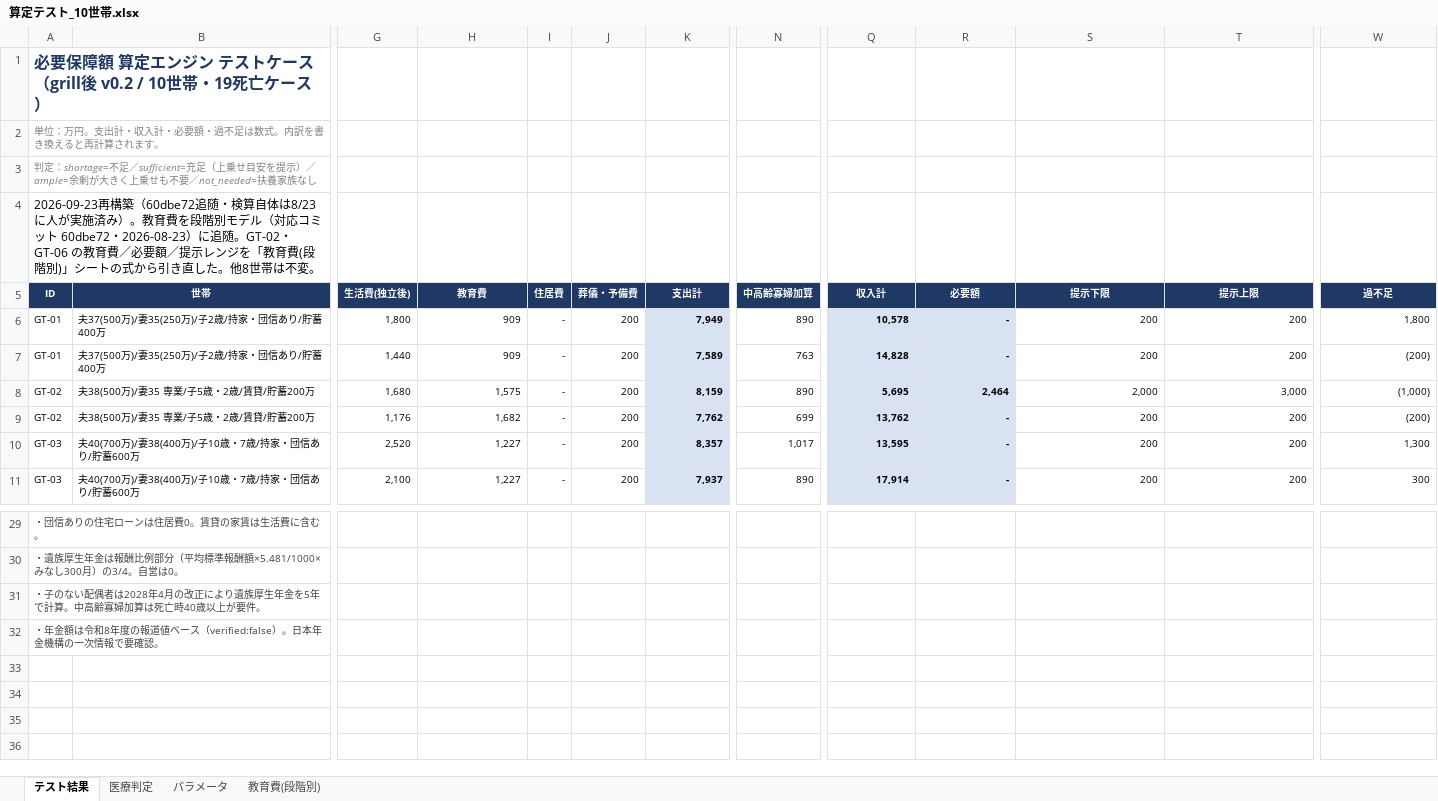
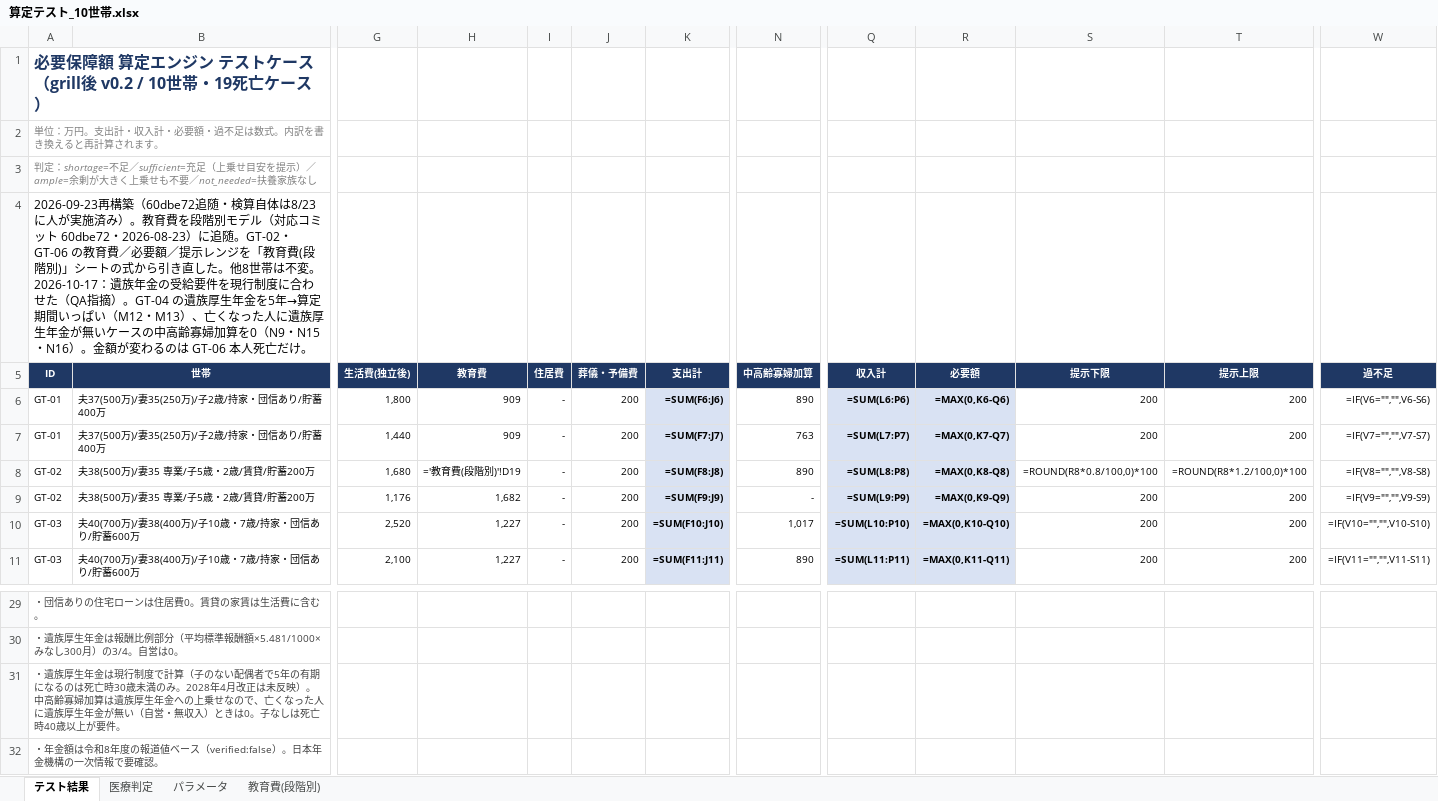
Before and after one commit to nekoai-lab/okane-doctor, an Excel workbook: docs/算定テスト_10世帯.xlsx, sheet テスト結果, drawn as a sheet; only a part is shown, gaps mark what is left out; values as stored, in another font and other column widths than the file's, no borders; formulas without a stored value are shown as written; the diff covers the shown part only; the diff names each change by its address in the sheet, - before the commit and + after, or states it on an @@ line.

```diff
--- a/docs/算定テスト_10世帯.xlsx (sheet テスト結果)
+++ b/docs/算定テスト_10世帯.xlsx (sheet テスト結果)
-A4 (ID): …は不変。
+A4 (ID): …は不変。 2026-10-17：遺族年金の受給要件を現行制度に合わせた（QA指摘）。GT-04 の遺族厚生年金を5年→算定期間いっぱい（M12・M13）、亡くなった人に遺族厚生年金が無いケースの中高齢寡婦加算を0（N9・N15・N16）。金額が変わるのは GT-06 本人死亡だけ。
-K6 (支出計): 7,949
+K6 (支出計): =SUM(F6:J6)
-Q6 (収入計): 10,578
+Q6 (収入計): =SUM(L6:P6)
-R6 (必要額): -
+R6 (必要額): =MAX(0,K6-Q6)
-W6 (過不足): 1,800
+W6 (過不足): =IF(V6="","",V6-S6)
-K7 (支出計): 7,589
+K7 (支出計): =SUM(F7:J7)
-Q7 (収入計): 14,828
+Q7 (収入計): =SUM(L7:P7)
-R7 (必要額): -
+R7 (必要額): =MAX(0,K7-Q7)
-W7 (過不足): (200)
+W7 (過不足): =IF(V7="","",V7-S7)
-H8 (教育費): 1,575
+H8 (教育費): ='教育費(段階別)'!D19
-K8 (支出計): 8,159
+K8 (支出計): =SUM(F8:J8)
-Q8 (収入計): 5,695
+Q8 (収入計): =SUM(L8:P8)
-R8 (必要額): 2,464
+R8 (必要額): =MAX(0,K8-Q8)
-S8 (提示下限): 2,000
+S8 (提示下限): =ROUND(R8*0.8/100,0)*100
-T8 (提示上限): 3,000
+T8 (提示上限): =ROUND(R8*1.2/100,0)*100
-W8 (過不足): (1,000)
+W8 (過不足): =IF(V8="","",V8-S8)
-K9 (支出計): 7,762
+K9 (支出計): =SUM(F9:J9)
-N9 (中高齢寡婦加算): 699
+N9 (中高齢寡婦加算): -
-Q9 (収入計): 13,762
+Q9 (収入計): =SUM(L9:P9)
-R9 (必要額): -
+R9 (必要額): =MAX(0,K9-Q9)
-W9 (過不足): (200)
+W9 (過不足): =IF(V9="","",V9-S9)
-K10 (支出計): 8,357
+K10 (支出計): =SUM(F10:J10)
-Q10 (収入計): 13,595
+Q10 (収入計): =SUM(L10:P10)
-R10 (必要額): -
+R10 (必要額): =MAX(0,K10-Q10)
-W10 (過不足): 1,300
+W10 (過不足): =IF(V10="","",V10-S10)
-K11 (支出計): 7,937
+K11 (支出計): =SUM(F11:J11)
-Q11 (収入計): 17,914
+Q11 (収入計): =SUM(L11:P11)
-R11 (必要額): -
+R11 (必要額): =MAX(0,K11-Q11)
-W11 (過不足): 300
+W11 (過不足): =IF(V11="","",V11-S11)
-A31 (ID): ・子のない配偶者は2028年4月の改正により遺族厚生年金を5年で計算。中高齢寡婦加算は死亡時…
+A31 (ID): ・遺族厚生年金は現行制度で計算（子のない配偶者で5年の有期になるのは死亡時30歳未満のみ。2028年4月改正は未反映）。中高齢寡婦加算は遺族厚生年金への上乗せなので、亡くなった人に遺族厚生年金が無い（自営・無収入）ときは0。子なしは死亡時…
```
Also changed, not shown: 59 edited cells elsewhere in this sheet, sheet 医療判定, sheet 教育費(段階別), 11 other files.
